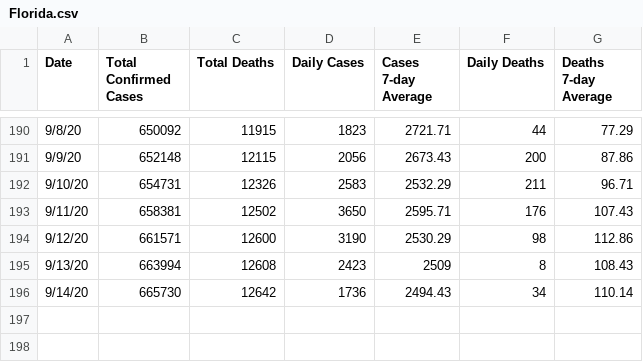
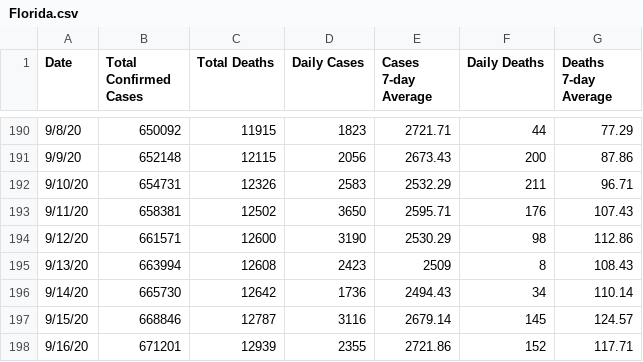
Before and after one commit to rosmeryiza/alligator-covid-tracking, a CSV file: Florida.csv, drawn as a sheet; only a part is shown, gaps mark what is left out; the diff names each change by its address in the sheet, - before the commit and + after, or states it on an @@ line.

```diff
--- a/Florida.csv
+++ b/Florida.csv
+row 197: 9/15/20 | 668846 | 12787 | 3116 | 2679.14 | 145 | 124.57
+row 198: 9/16/20 | 671201 | 12939 | 2355 | 2721.86 | 152 | 117.71
```
Also changed, not shown: Alachua.csv, uf.csv.
